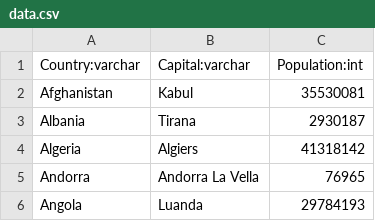
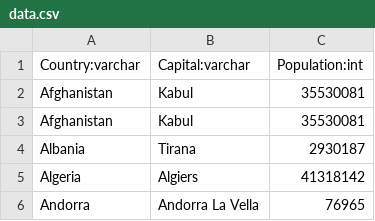
Before and after one commit to maverick6130/acidb, a CSV file: toydb/dblayer/data.csv, drawn as a sheet; only a part is shown; the shorter side is filled out with more unchanged rows.

Commit message:
corrected table creation, addRow, getRow, print

```diff
--- a/toydb/dblayer/data.csv
+++ b/toydb/dblayer/data.csv
@@ -2,2 +2,3 @@ Country:varchar,Capital:varchar,Population:int
 Afghanistan,Kabul,35530081
+Afghanistan,Kabul,35530081
 Albania,Tirana,2930187
```
Also changed, not shown: 44 other files.
